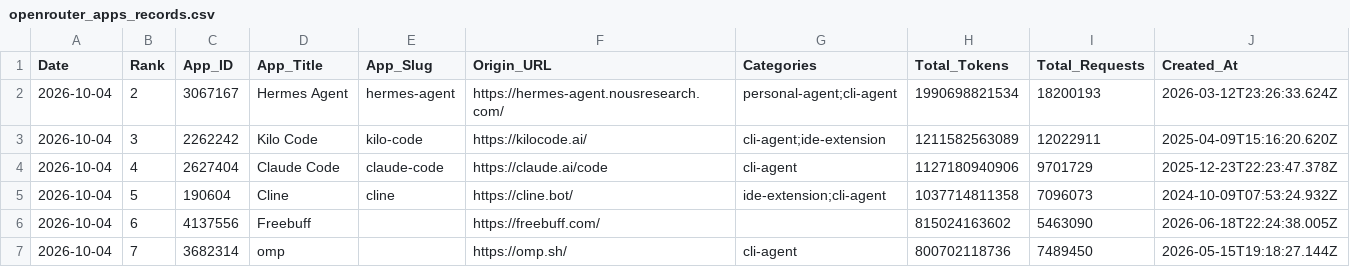
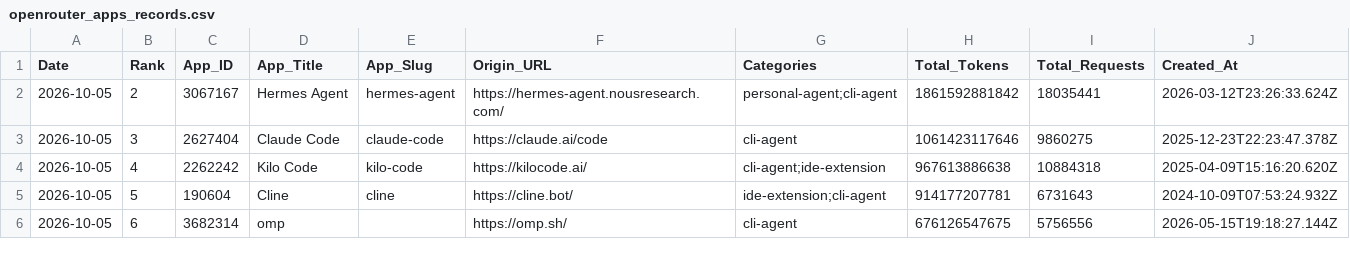
Before and after one commit to Kenneth-Top/workflows-, a CSV file: openrouter_apps_records.csv, drawn as a sheet; only a part is shown; the diff covers the shown part only.

```diff
--- a/openrouter_apps_records.csv
+++ b/openrouter_apps_records.csv
@@ -1,7 +1,6 @@
 Date,Rank,App_ID,App_Title,App_Slug,Origin_URL,Categories,Total_Tokens,Total_Requests,Created_At
-2026-10-04,2,3067167,Hermes Agent,hermes-agent,https://hermes-agent.nousresearch.com/,personal-agent;cli-agent,1990698821534,18200193,2026-03-12T23:26:33.624Z
-2026-10-04,3,2262242,Kilo Code,kilo-code,https://kilocode.ai/,cli-agent;ide-extension,1211582563089,12022911,2025-04-09T15:16:20.620Z
-2026-10-04,4,2627404,Claude Code,claude-code,https://claude.ai/code,cli-agent,1127180940906,9701729,2025-12-23T22:23:47.378Z
-2026-10-04,5,190604,Cline,cline,https://cline.bot/,ide-extension;cli-agent,1037714811358,7096073,2024-10-09T07:53:24.932Z
-2026-10-04,6,4137556,Freebuff,,https://freebuff.com/,,815024163602,5463090,2026-06-18T22:24:38.005Z
-2026-10-04,7,3682314,omp,,https://omp.sh/,cli-agent,800702118736,7489450,2026-05-15T19:18:27.144Z
+2026-10-05,2,3067167,Hermes Agent,hermes-agent,https://hermes-agent.nousresearch.com/,personal-agent;cli-agent,1861592881842,18035441,2026-03-12T23:26:33.624Z
+2026-10-05,3,2627404,Claude Code,claude-code,https://claude.ai/code,cli-agent,1061423117646,9860275,2025-12-23T22:23:47.378Z
+2026-10-05,4,2262242,Kilo Code,kilo-code,https://kilocode.ai/,cli-agent;ide-extension,967613886638,10884318,2025-04-09T15:16:20.620Z
+2026-10-05,5,190604,Cline,cline,https://cline.bot/,ide-extension;cli-agent,914177207781,6731643,2024-10-09T07:53:24.932Z
+2026-10-05,6,3682314,omp,,https://omp.sh/,cli-agent,676126547675,5756556,2026-05-15T19:18:27.144Z
```
Also changed, not shown: 3 added rows, 2 removed rows and 82 edited cells elsewhere in this file, openrouter_category_usage_records.csv, openrouter_market_share_records.csv, 2 other files.
